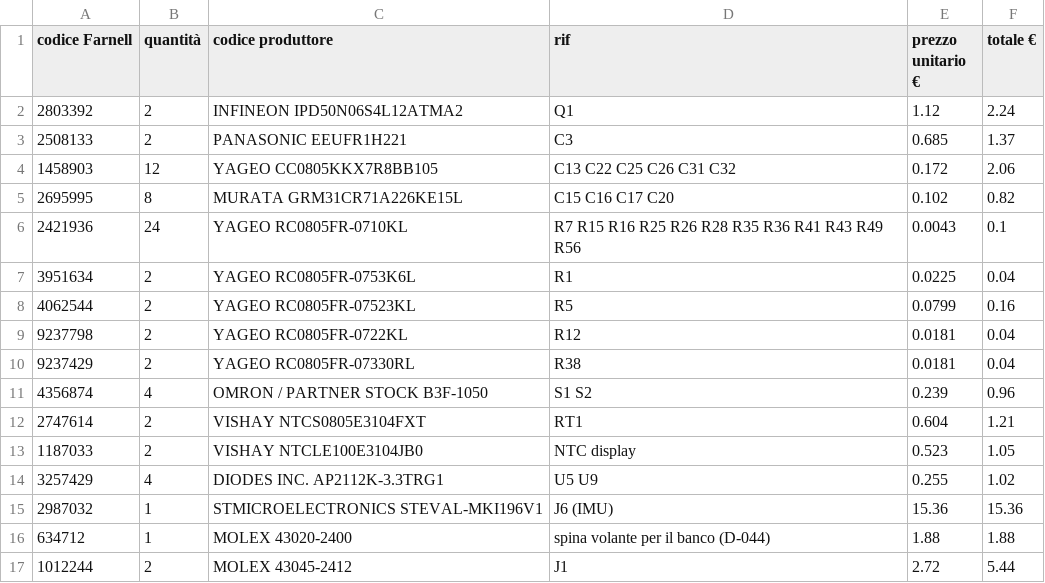
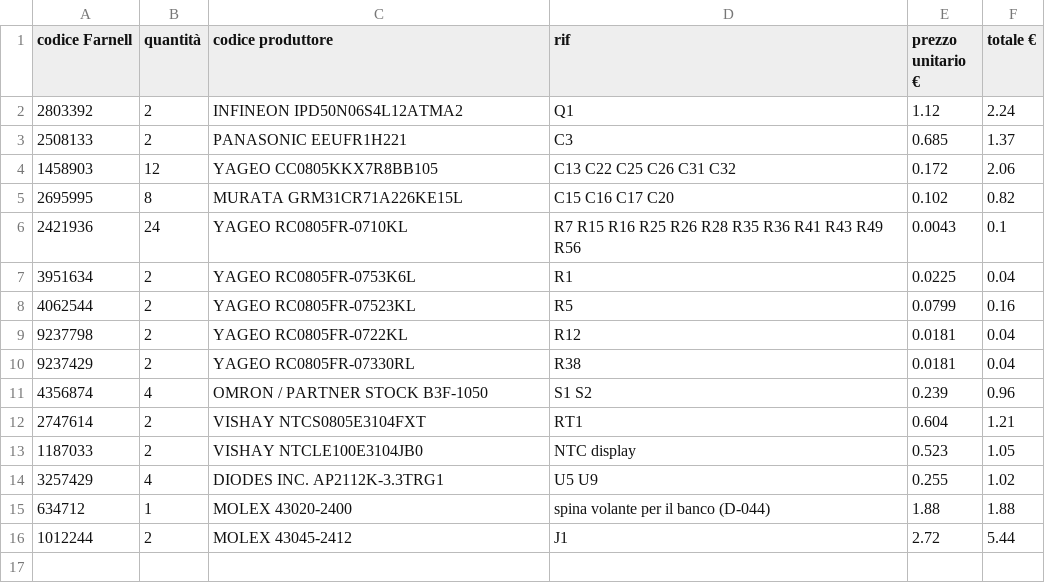
Before and after one commit to lucaversus/C3-cruscotto-smart, a CSV file: cruscotto/docs/ordine-farnell-scheda-madre.csv, drawn as a sheet; the diff names each change by its address in the sheet, - before the commit and + after, or states it on an @@ line.

```diff
--- a/cruscotto/docs/ordine-farnell-scheda-madre.csv
+++ b/cruscotto/docs/ordine-farnell-scheda-madre.csv
-row 15: 2987032 | 1 | STMICROELECTRONICS STEVAL-MKI196V1 | J6 (IMU) | 15.36 | 15.36
```
Also changed, not shown: cruscotto/docs/materiale-e-avanzi.csv, 4 other files.
